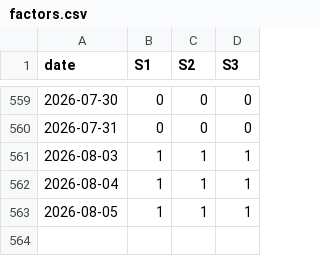
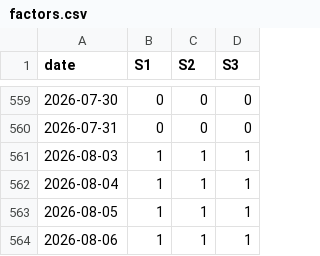
Before and after one commit to dof-studio/SPYDL1D, a CSV file: factors.csv, drawn as a sheet; only a part is shown, gaps mark what is left out; the diff names each change by its address in the sheet, - before the commit and + after, or states it on an @@ line.

Commit message:
PyAutoCommit@date=2026-08-07@time=2026-08-07 00:00:11.885226

```diff
--- a/factors.csv
+++ b/factors.csv
+row 564: 2026-08-06 | 1 | 1 | 1
```
Also changed, not shown: metrics.csv, 1 other file.
